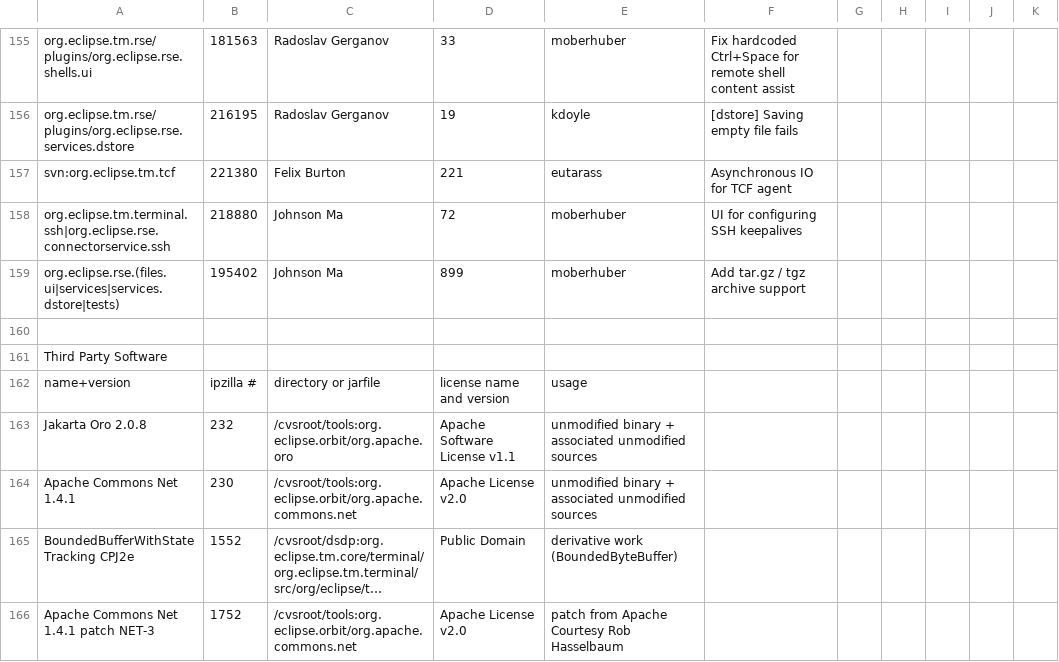
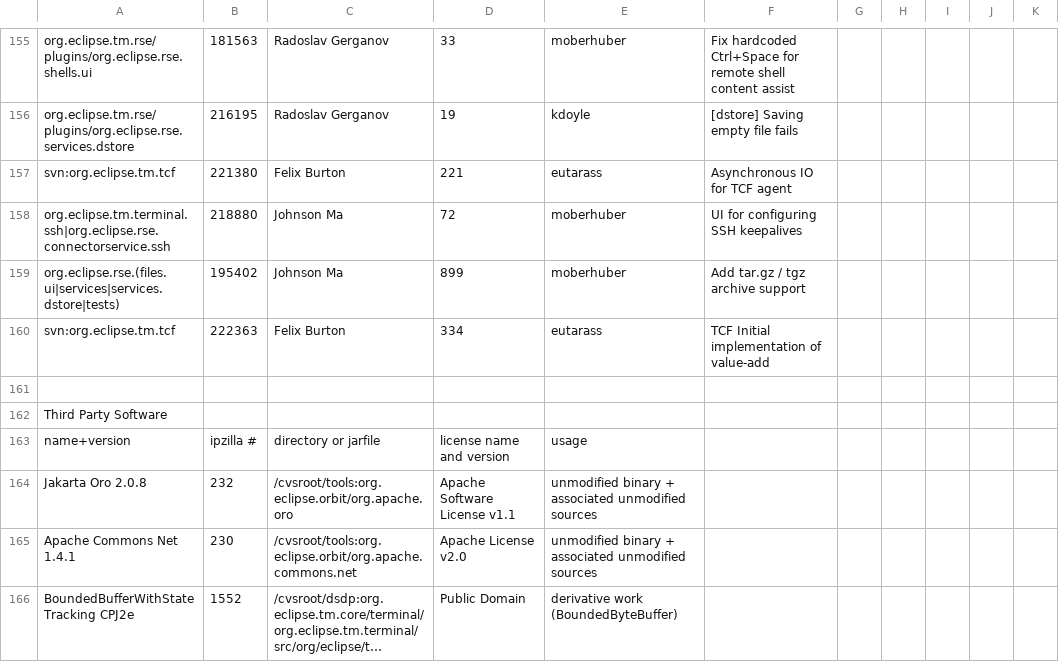
Before and after one commit to markphip/tm, a CSV file: development/tm-log.csv, drawn as a sheet; only a part is shown, gaps mark what is left out; the shorter side is filled out with more unchanged rows; long unchanged cells end in …; the diff names each change by its address in the sheet, - before the commit and + after, or states it on an @@ line.

Commit message:
Add TCF contribution to IP log

```diff
--- a/development/tm-log.csv
+++ b/development/tm-log.csv
+row 160: svn:org.eclipse.tm.tcf | 222363 | Felix Burton | 334 | eutarass | TCF Initial implementation of value-add
```
